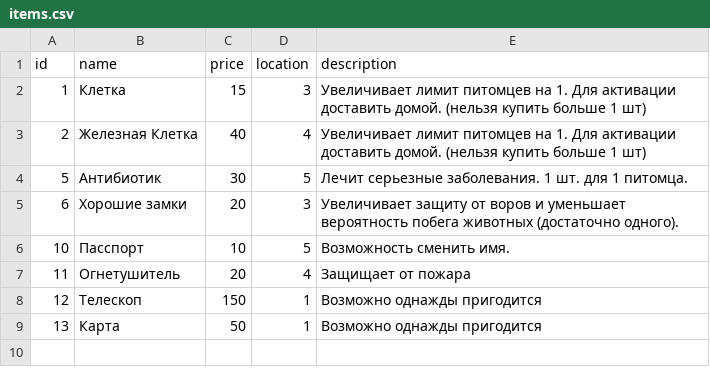
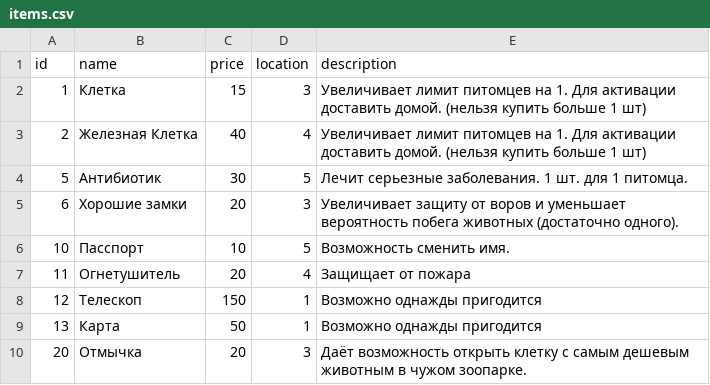
Before and after one commit to porodem/amzzoo, a CSV file: items.csv, drawn as a sheet.

```diff
--- a/items.csv
+++ b/items.csv
@@ -9 +9,2 @@ id;name;price;location;description
 13;Карта;50;1;Возможно однажды пригодится
+20;Отмычка;20;3;Даёт возможность открыть клетку с самым дешевым животным в чужом зоопарке.
```
Also changed, not shown: 2 other files.
